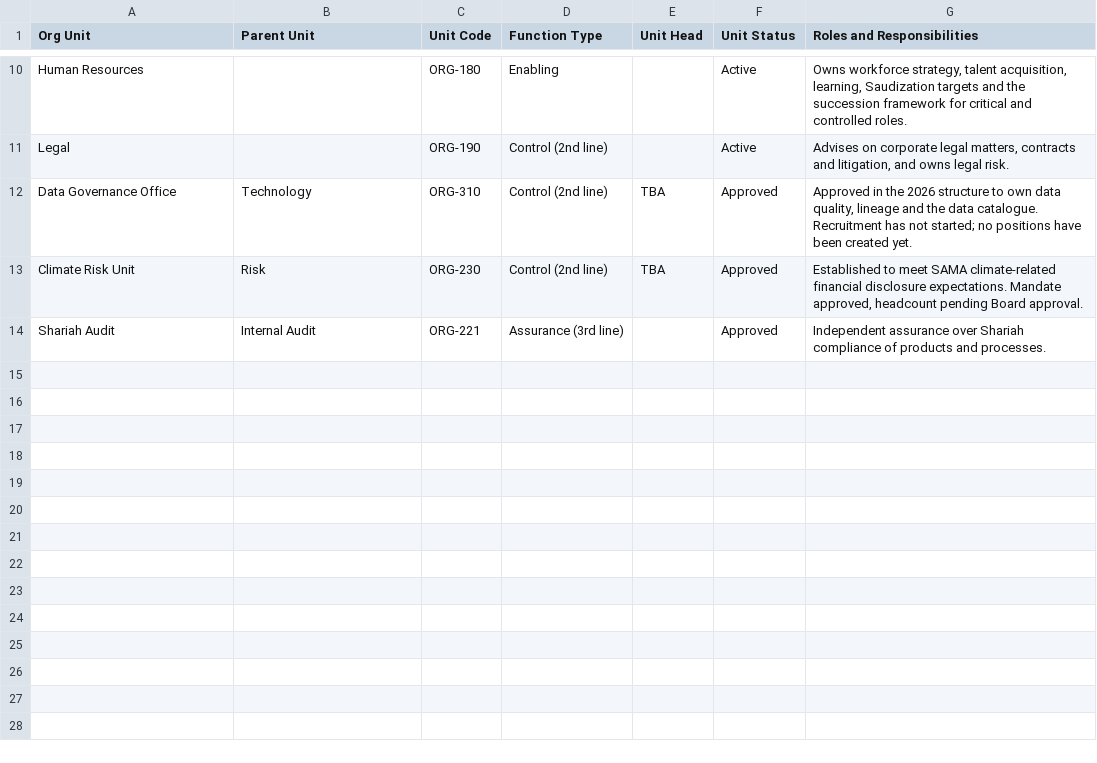
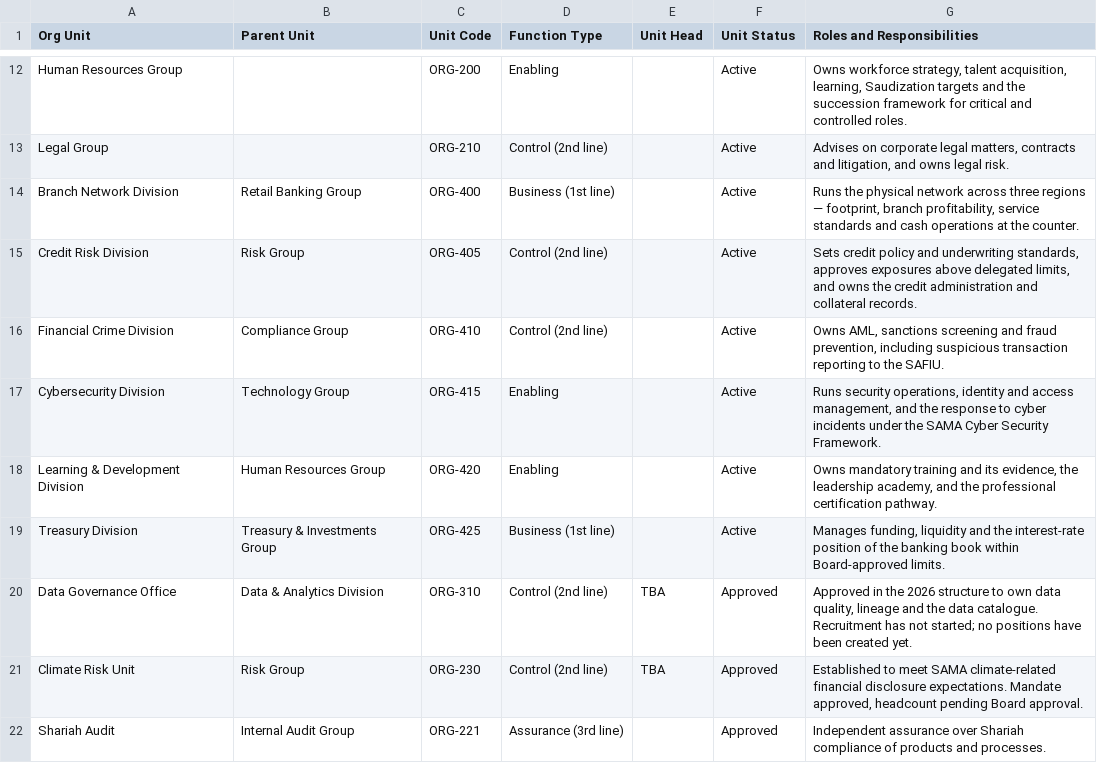
Before and after one commit to otbabd/Tracker, a CSV file: sample-units.csv, drawn as a sheet; only a part is shown, gaps mark what is left out; addresses are those after the commit; the diff covers the shown part only; the diff names each change by its address in the sheet, - before the commit and + after, or states it on an @@ line.

```diff
--- a/sample-units.csv
+++ b/sample-units.csv
-A12 (Org Unit): Human Resources
+A12 (Org Unit): Human Resources Group
-C12 (Unit Code): ORG-180
+C12 (Unit Code): ORG-200
-A13 (Org Unit): Legal
+A13 (Org Unit): Legal Group
-C13 (Unit Code): ORG-190
+C13 (Unit Code): ORG-210
+row 14: Branch Network Division | Retail Banking Group | ORG-400 | Business (1st line) |  | Active | Runs the physical network across three regions — footprint, branch profitability, service standards and cash operations at the counter.
+row 15: Credit Risk Division | Risk Group | ORG-405 | Control (2nd line) |  | Active | Sets credit policy and underwriting standards, approves exposures above delegated limits, and owns the credit administration and collateral records.
+row 16: Financial Crime Division | Compliance Group | ORG-410 | Control (2nd line) |  | Active | Owns AML, sanctions screening and fraud prevention, including suspicious transaction reporting to the SAFIU.
+row 17: Cybersecurity Division | Technology Group | ORG-415 | Enabling |  | Active | Runs security operations, identity and access management, and the response to cyber incidents under the SAMA Cyber Security Framework.
+row 18: Learning & Development Division | Human Resources Group | ORG-420 | Enabling |  | Active | Owns mandatory training and its evidence, the leadership academy, and the professional certification pathway.
+row 19: Treasury Division | Treasury & Investments Group | ORG-425 | Business (1st line) |  | Active | Manages funding, liquidity and the interest-rate position of the banking book within Board-approved limits.
-B20 (Parent Unit): Technology
+B20 (Parent Unit): Data & Analytics Division
-B21 (Parent Unit): Risk
+B21 (Parent Unit): Risk Group
-B22 (Parent Unit): Internal Audit
+B22 (Parent Unit): Internal Audit Group
```
Also changed, not shown: 3 added rows, 1 removed row and 14 edited cells elsewhere in this file, 5 other files.
